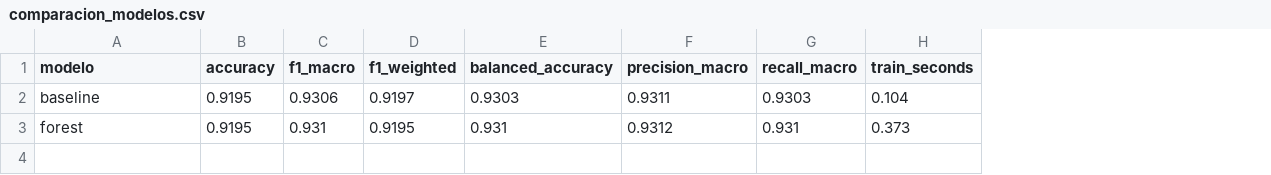
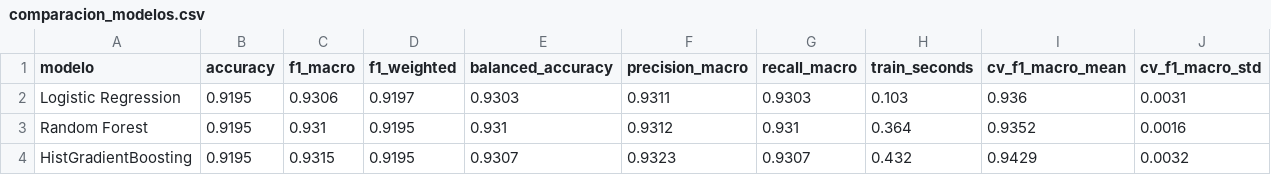
Before and after one commit to jacobounzueta/laboratorio-drybean-ml, a CSV file: outputs/reports/sprint2/comparacion_modelos.csv, drawn as a sheet; the diff names each change by its address in the sheet, - before the commit and + after, or states it on an @@ line.

Commit message:
feat(sprint2): reporte y figuras actualizados con tres modelos y CV

```diff
--- a/outputs/reports/sprint2/comparacion_modelos.csv
+++ b/outputs/reports/sprint2/comparacion_modelos.csv
+column I (cv_f1_macro_mean), rows 2-3: 0.936 | 0.9352
+column J (cv_f1_macro_std), rows 2-3: 0.0031 | 0.0016
-A2 (modelo): baseline
+A2 (modelo): Logistic Regression
-H2 (train_seconds): 0.104
+H2 (train_seconds): 0.103
-A3 (modelo): forest
+A3 (modelo): Random Forest
-H3 (train_seconds): 0.373
+H3 (train_seconds): 0.364
+row 4: HistGradientBoosting | 0.9195 | 0.9315 | 0.9195 | 0.9307 | 0.9323 | 0.9307 | 0.432 | 0.9429 | 0.0032
```
Also changed, not shown: 9 other files.
